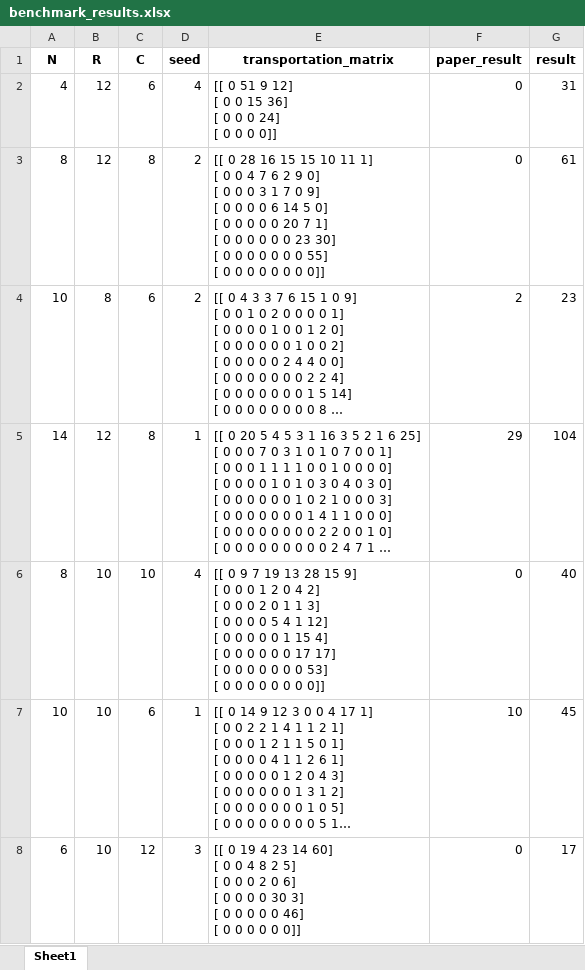
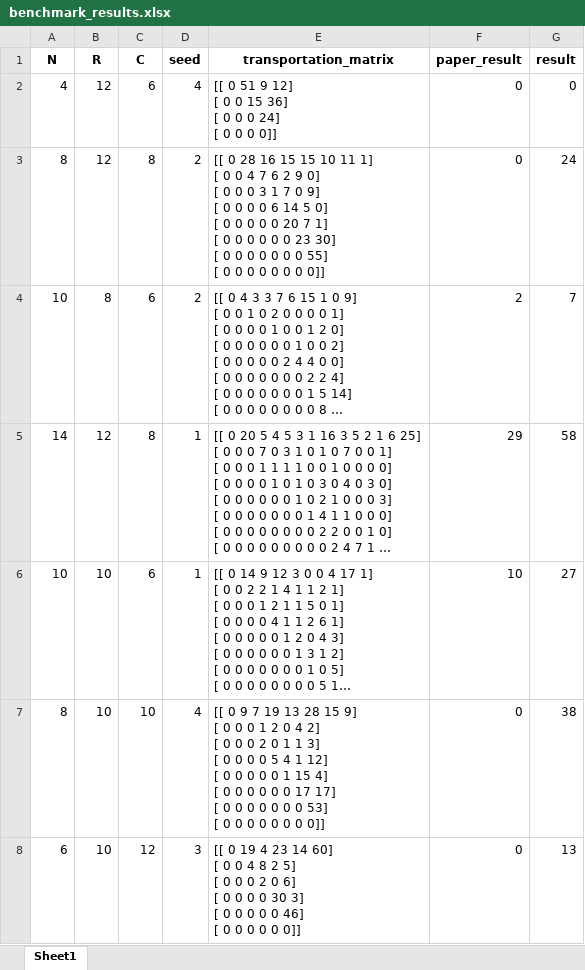
Before and after one commit to hojmax/AlphaStowage, an Excel workbook: benchmark_results.xlsx, sheet Sheet1, drawn as a sheet; only a part is shown; long unchanged cells end in …; values as stored, in another font and other column widths than the file's, no borders; removed rows and columns are numbered as before the commit, all else as after; ↵ is a line break in a cell; the diff covers the shown part only; the diff names each change by its address in the sheet, - before the commit and + after, or states it on an @@ line.

```diff
--- a/benchmark_results.xlsx (sheet Sheet1)
+++ b/benchmark_results.xlsx (sheet Sheet1)
-G2 (result): 31
+G2 (result): 0
-G3 (result): 61
+G3 (result): 24
-G4 (result): 23
+G4 (result): 7
-G5 (result): 104
+G5 (result): 58
-row 6: 8 | 10 | 10 | 4 | [[ 0 9 7 19 13 28 15 9] ↵ [ 0 0 0 1 2 0 4 2] ↵ [ 0 0 0 2 0 1 1 3] ↵ [ 0 0 0 0 5 4 1 12] ↵ [ 0 0 0 0 0 1 15 4] ↵ [ 0 0 0 0 0 0 17 17] ↵ [ 0 0 0 0 0 0 0 53] ↵ [ 0 0 0 0 0 0 0 0]] | 0 | 40
-G6 (result): 45
+G6 (result): 27
+row 7: 8 | 10 | 10 | 4 | [[ 0 9 7 19 13 28 15 9] ↵ [ 0 0 0 1 2 0 4 2] ↵ [ 0 0 0 2 0 1 1 3] ↵ [ 0 0 0 0 5 4 1 12] ↵ [ 0 0 0 0 0 1 15 4] ↵ [ 0 0 0 0 0 0 17 17] ↵ [ 0 0 0 0 0 0 0 53] ↵ [ 0 0 0 0 0 0 0 0]] | 0 | 38
-G8 (result): 17
+G8 (result): 13
```
Also changed, not shown: 153 added rows, 6 removed rows and 54 edited cells elsewhere in this sheet, 2 other files.
